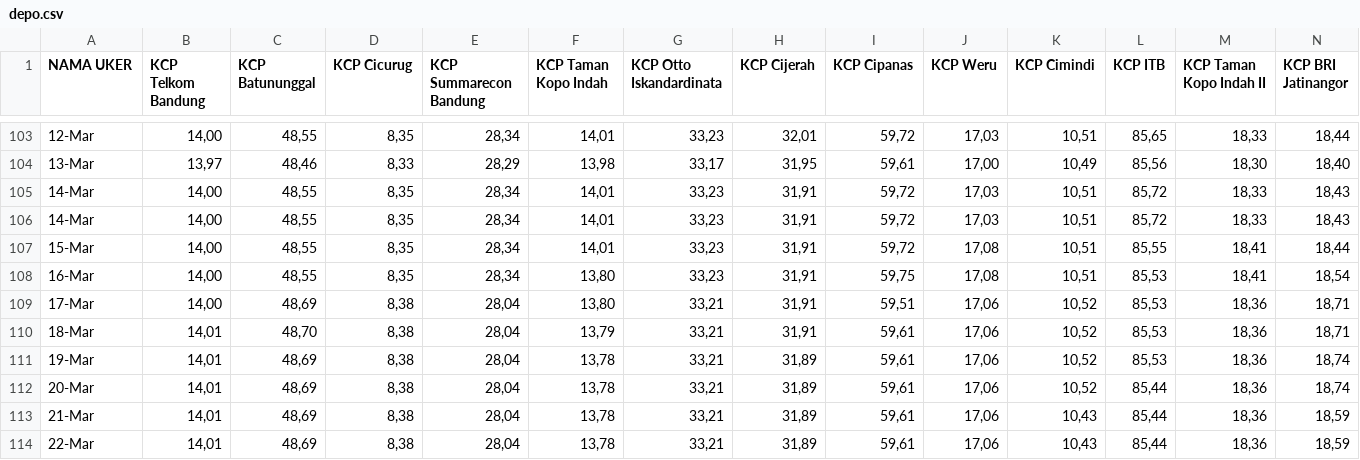
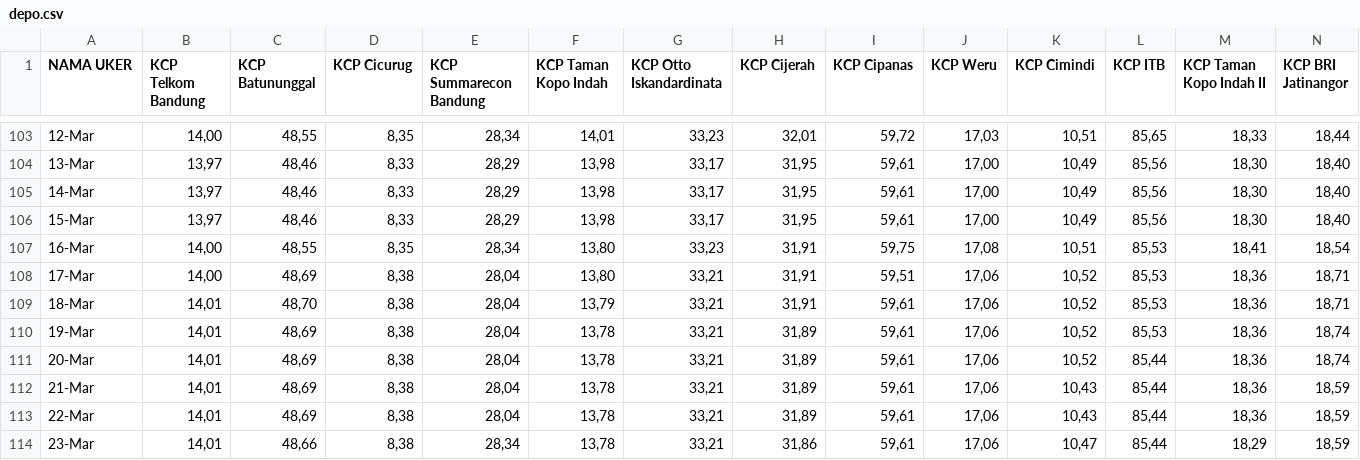
Before and after one commit to alganii14/grafik, a CSV file: csv kcp/depo.csv, drawn as a sheet; only a part is shown, gaps mark what is left out; the shorter side is filled out with more unchanged rows; removed rows and columns are numbered as before the commit, all else as after; rows hold the shown columns only; the diff covers the shown part only; the diff names each change by its address in the sheet, - before the commit and + after, or states it on an @@ line.

Commit message:
Normalize 14-15 Mar values to match 13 Mar across kcp/konsol/mikro/ritel

```diff
--- a/csv kcp/depo.csv
+++ b/csv kcp/depo.csv
-B105 (KCP Telkom Bandung): 14,00
+B105 (KCP Telkom Bandung): 13,97
-C105 (KCP Batununggal): 48,55
+C105 (KCP Batununggal): 48,46
-D105 (KCP Cicurug): 8,35
+D105 (KCP Cicurug): 8,33
-E105 (KCP Summarecon Bandung): 28,34
+E105 (KCP Summarecon Bandung): 28,29
-F105 (KCP Taman Kopo Indah): 14,01
+F105 (KCP Taman Kopo Indah): 13,98
-G105 (KCP Otto Iskandardinata): 33,23
+G105 (KCP Otto Iskandardinata): 33,17
-H105 (KCP Cijerah): 31,91
+H105 (KCP Cijerah): 31,95
-I105 (KCP Cipanas): 59,72
+I105 (KCP Cipanas): 59,61
-J105 (KCP Weru): 17,03
+J105 (KCP Weru): 17,00
-K105 (KCP Cimindi): 10,51
+K105 (KCP Cimindi): 10,49
-L105 (KCP ITB): 85,72
+L105 (KCP ITB): 85,56
-M105 (KCP Taman Kopo Indah II): 18,33
+M105 (KCP Taman Kopo Indah II): 18,30
-N105 (KCP BRI Jatinangor): 18,43
+N105 (KCP BRI Jatinangor): 18,40
-row 106: 14-Mar | 14,00 | 48,55 | 8,35 | 28,34 | 14,01 | 33,23 | 31,91 | 59,72 | 17,03 | 10,51 | 85,72 | 18,33 | 18,43
-B106 (KCP Telkom Bandung): 14,00
+B106 (KCP Telkom Bandung): 13,97
-C106 (KCP Batununggal): 48,55
+C106 (KCP Batununggal): 48,46
-D106 (KCP Cicurug): 8,35
+D106 (KCP Cicurug): 8,33
-E106 (KCP Summarecon Bandung): 28,34
+E106 (KCP Summarecon Bandung): 28,29
-F106 (KCP Taman Kopo Indah): 14,01
+F106 (KCP Taman Kopo Indah): 13,98
-G106 (KCP Otto Iskandardinata): 33,23
+G106 (KCP Otto Iskandardinata): 33,17
-H106 (KCP Cijerah): 31,91
+H106 (KCP Cijerah): 31,95
-I106 (KCP Cipanas): 59,72
+I106 (KCP Cipanas): 59,61
-J106 (KCP Weru): 17,08
+J106 (KCP Weru): 17,00
-K106 (KCP Cimindi): 10,51
+K106 (KCP Cimindi): 10,49
-L106 (KCP ITB): 85,55
+L106 (KCP ITB): 85,56
-M106 (KCP Taman Kopo Indah II): 18,41
+M106 (KCP Taman Kopo Indah II): 18,30
-N106 (KCP BRI Jatinangor): 18,44
+N106 (KCP BRI Jatinangor): 18,40
```
Also changed, not shown: 38 edited cells elsewhere in this file, csv kcp/dpk.csv, csv konsol/casa.csv, 17 other files.
